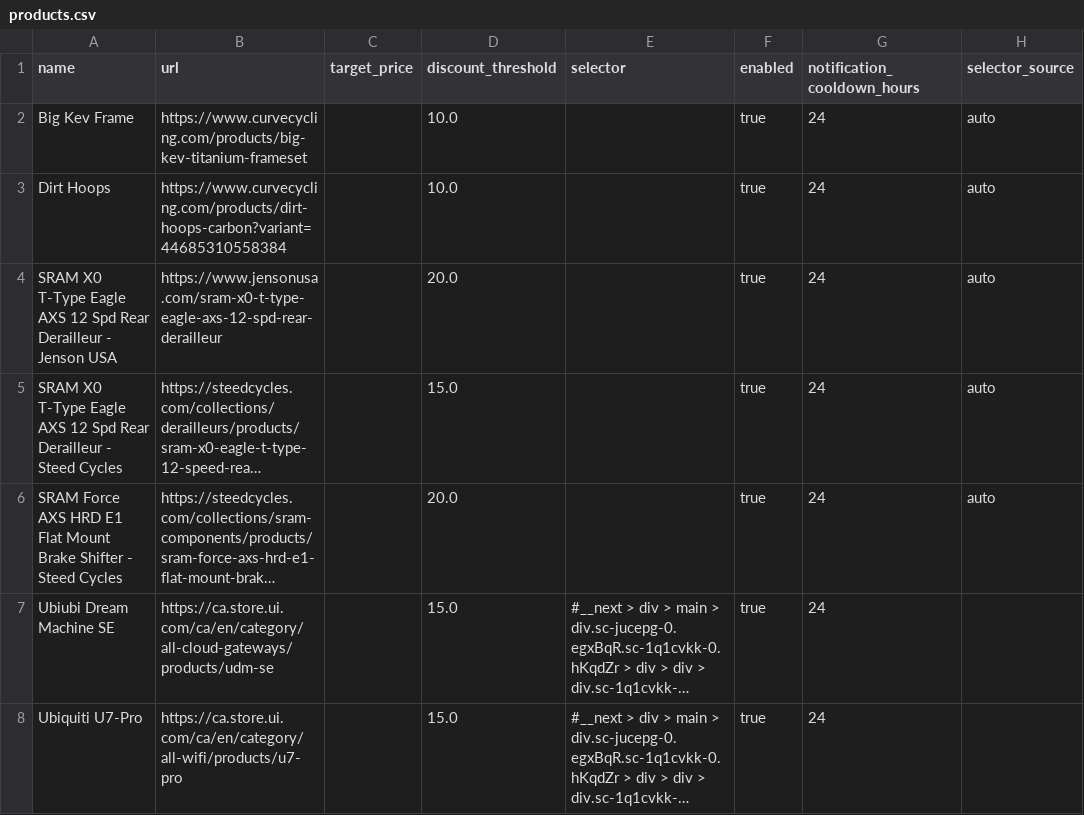
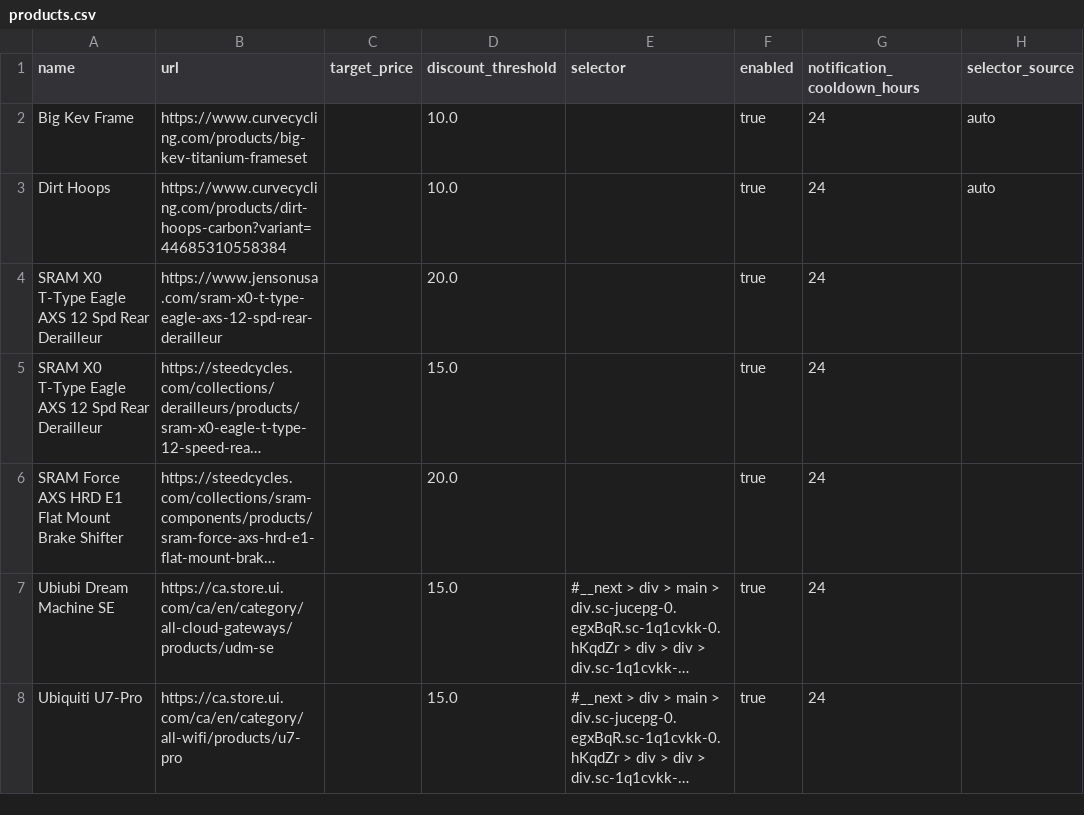
Before and after one commit to jayalcock/sale-monitor-next, a CSV file: data/products.csv, drawn as a sheet; long unchanged cells end in …; the diff names each change by its address in the sheet, - before the commit and + after, or states it on an @@ line.

Commit message:
Add merchant column to product table and implement sorting functionality

```diff
--- a/data/products.csv
+++ b/data/products.csv
-A4 (name): …Rear Derailleur - Jenson USA
+A4 (name): …Rear Derailleur
-H4:H6 (selector_source): auto
+H4:H6 (selector_source): (empty)
-A5 (name): …Rear Derailleur - Steed Cycles
+A5 (name): …Rear Derailleur
-A6 (name): …Brake Shifter - Steed Cycles
+A6 (name): …Brake Shifter
```
Also changed, not shown: 3 other files.
